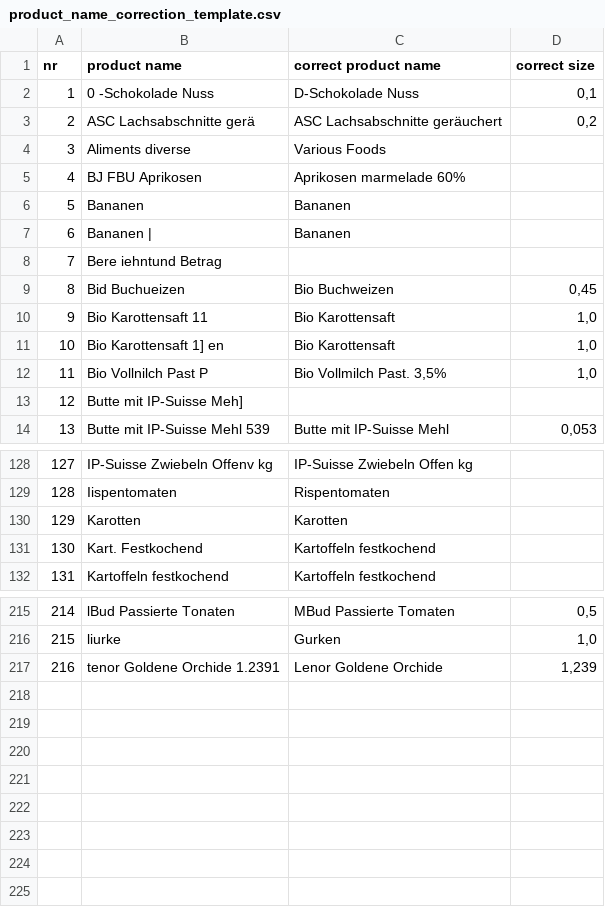
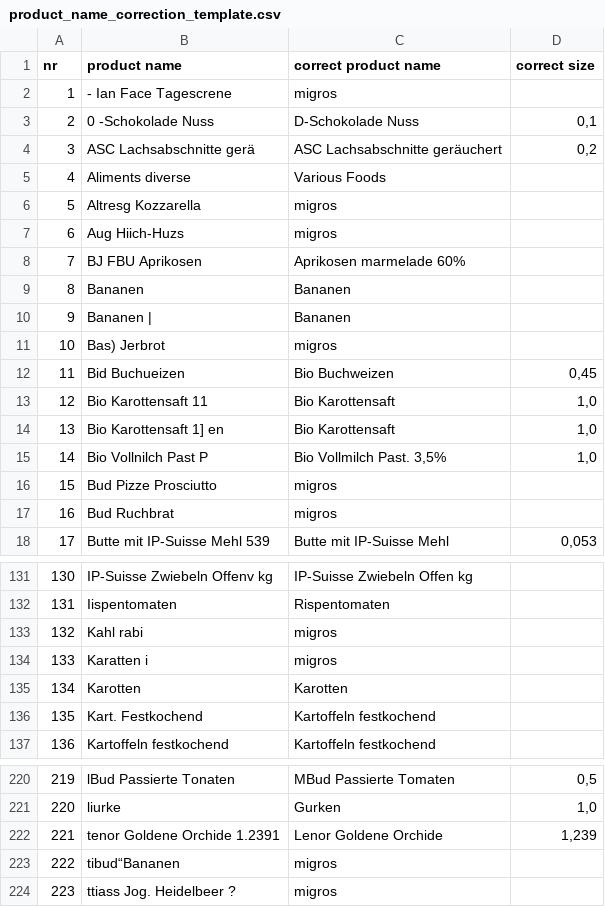
Before and after one commit to filip-rupniewski/receipt_parsing, a CSV file: correction_files/product_name_correction_template.csv, drawn as a sheet; only a part is shown, gaps mark what is left out; removed rows and columns are numbered as before the commit, all else as after; the diff covers the shown part only; the diff names each change by its address in the sheet, - before the commit and + after, or states it on an @@ line.

```diff
--- a/correction_files/product_name_correction_template.csv
+++ b/correction_files/product_name_correction_template.csv
+row 2: 1 | - Ian Face Tagescrene | migros
@@ column A (nr) renumbered between rows 3 and 222 @@
+row 6: 5 | Altresg Kozzarella | migros
+row 7: 6 | Aug Hiich-Huzs | migros
-row 8: 7 | Bere iehntund Betrag
+row 11: 10 | Bas) Jerbrot | migros
-row 13: 12 | Butte mit IP-Suisse Meh]
+row 16: 15 | Bud Pizze Prosciutto | migros
+row 17: 16 | Bud Ruchbrat | migros
+row 133: 132 | Kahl rabi | migros
+row 134: 133 | Karatten i | migros
+row 223: 222 | tibud“Bananen | migros
+row 224: 223 | ttiass Jog. Heidelbeer ? | migros
```
Also changed, not shown: 3 added rows and 4 removed rows elsewhere in this file, 7 other files.
